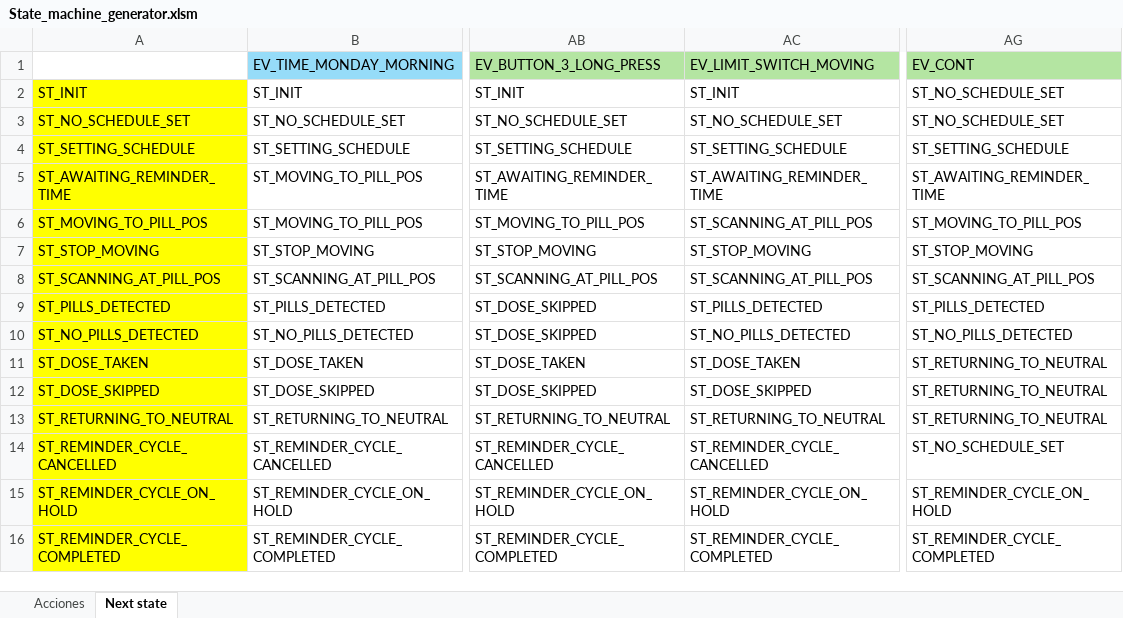
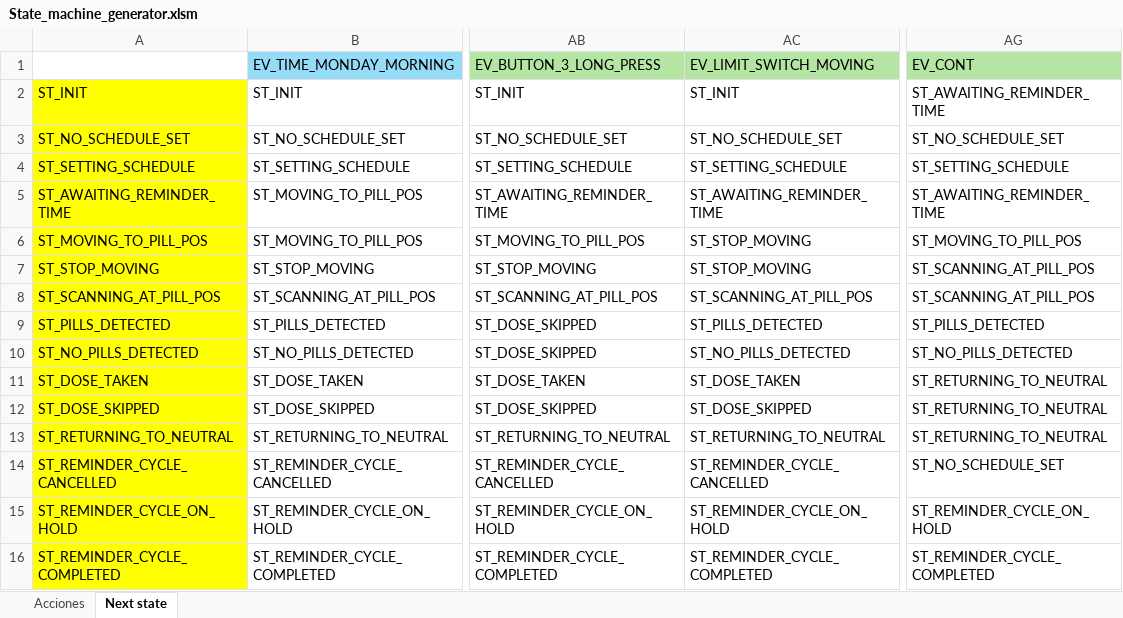
Before and after one commit to UNLAM-SOA/2025-SOA-Q1-M3, an Excel workbook: Embebido/State_machine_generator.xlsm, sheet Next state, drawn as a sheet; only a part is shown, gaps mark what is left out; values as stored, in another font and other column widths than the file's, no borders; the diff names each change by its address in the sheet, - before the commit and + after, or states it on an @@ line.

```diff
--- a/Embebido/State_machine_generator.xlsm (sheet Next state)
+++ b/Embebido/State_machine_generator.xlsm (sheet Next state)
-AG2 (EV_CONT): ST_NO_SCHEDULE_SET
+AG2 (EV_CONT): ST_AWAITING_REMINDER_TIME
-AC6 (EV_LIMIT_SWITCH_MOVING): ST_SCANNING_AT_PILL_POS
+AC6 (EV_LIMIT_SWITCH_MOVING): ST_STOP_MOVING
-AG7 (EV_CONT): ST_STOP_MOVING
+AG7 (EV_CONT): ST_SCANNING_AT_PILL_POS
```
Also changed, not shown: sheet Acciones, 6 other files.
